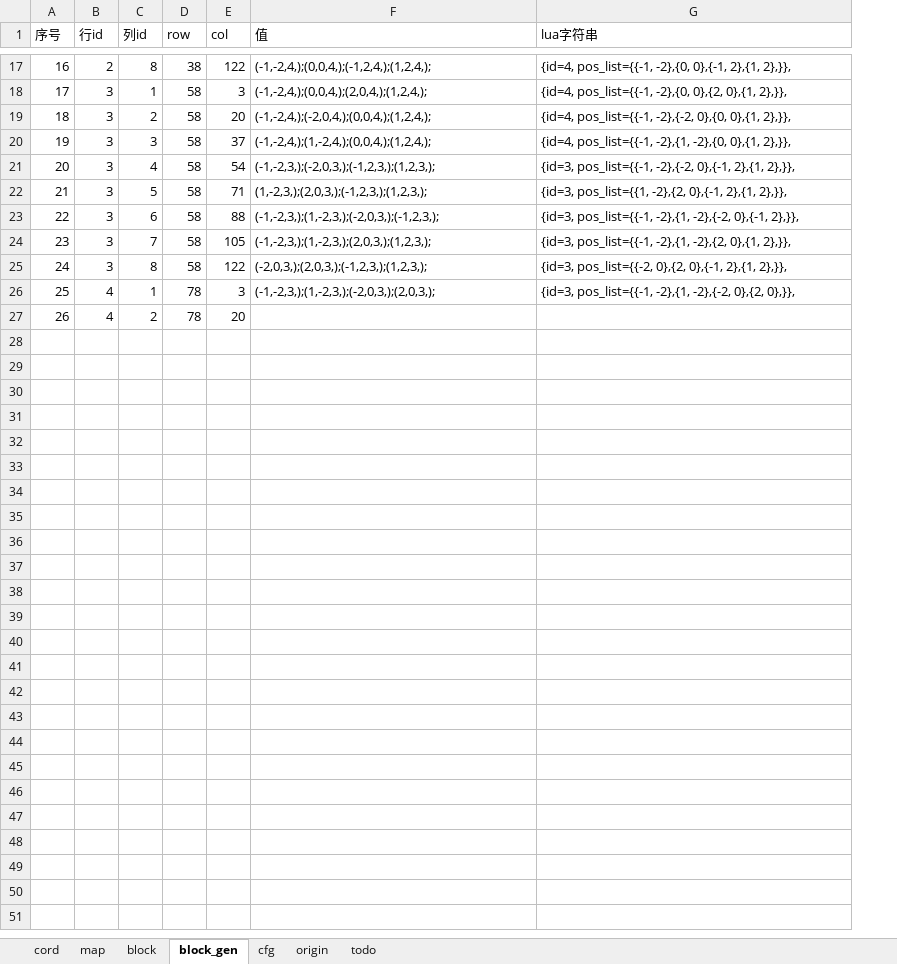
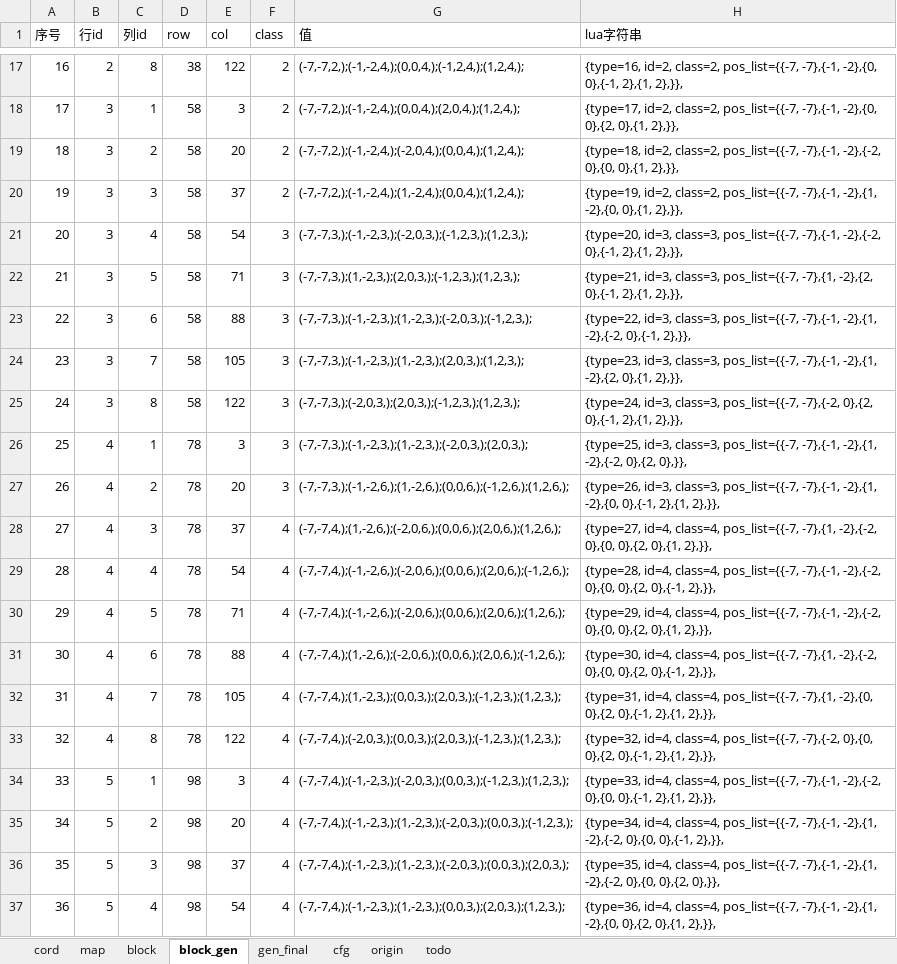
Before and after one commit to lovebirdsx/games, an Excel workbook: block/block.xlsm, sheet block_gen, drawn as a sheet; only a part is shown, gaps mark what is left out; values as stored, in another font and other column widths than the file's, no borders; addresses are those after the commit; the diff covers the shown part only; the diff names each change by its address in the sheet, - before the commit and + after, or states it on an @@ line.

```diff
--- a/block/block.xlsm (sheet block_gen)
+++ b/block/block.xlsm (sheet block_gen)
+sheet tab: gen_final
+column F (class), rows 17-27: 2 | 2 | 2 | 2 | 3 | 3 | 3 | 3 | 3 | 3 | 3
-G17 (值): (-1,-2,4,);(0,0,4,);(-1,2,4,);(1,2,4,);
+G17 (值): (-7,-7,2,);(-1,-2,4,);(0,0,4,);(-1,2,4,);(1,2,4,);
-H17 (lua字符串): {id=4, pos_list={{-1, -2},{0, 0},{-1,…
+H17 (lua字符串): {type=16, id=2, class=2, pos_list={{-7, -7},{-1, -2},{0, 0},{-1,…
-G18 (值): (-1,-2,4,);(0,0,4,);(2,0,4,);(1,2,4,);
+G18 (值): (-7,-7,2,);(-1,-2,4,);(0,0,4,);(2,0,4,);(1,2,4,);
-H18 (lua字符串): {id=4, pos_list={{-1, -2},{0, 0},{2,…
+H18 (lua字符串): {type=17, id=2, class=2, pos_list={{-7, -7},{-1, -2},{0, 0},{2,…
-G19 (值): (-1,-2,4,);(-2,0,4,);(0,0,4,);(1,2,4,);
+G19 (值): (-7,-7,2,);(-1,-2,4,);(-2,0,4,);(0,0,4,);(1,2,4,);
-H19 (lua字符串): {id=4, pos_list={{-1, -2},{-2, 0},{0,…
+H19 (lua字符串): {type=18, id=2, class=2, pos_list={{-7, -7},{-1, -2},{-2, 0},{0,…
-G20 (值): (-1,-2,4,);(1,-2,4,);(0,0,4,);(1,2,4,);
+G20 (值): (-7,-7,2,);(-1,-2,4,);(1,-2,4,);(0,0,4,);(1,2,4,);
-H20 (lua字符串): {id=4, pos_list={{-1, -2},{1, -2},{0,…
+H20 (lua字符串): {type=19, id=2, class=2, pos_list={{-7, -7},{-1, -2},{1, -2},{0,…
-G21 (值): (-1,-2,3,);(-2,0,3,);(-1,2,3,);(1,2,3,);
+G21 (值): (-7,-7,3,);(-1,-2,3,);(-2,0,3,);(-1,2,3,);(1,2,3,);
-H21 (lua字符串): {id=3, pos_list={{-1, -2},{-2, 0},{-1,…
+H21 (lua字符串): {type=20, id=3, class=3, pos_list={{-7, -7},{-1, -2},{-2, 0},{-1,…
-G22 (值): (1,-2,3,);(2,0,3,);(-1,2,3,);(1,2,3,);
+G22 (值): (-7,-7,3,);(1,-2,3,);(2,0,3,);(-1,2,3,);(1,2,3,);
-H22 (lua字符串): {id=3, pos_list={{1, -2},{2, 0},{-1,…
+H22 (lua字符串): {type=21, id=3, class=3, pos_list={{-7, -7},{1, -2},{2, 0},{-1,…
-G23 (值): (-1,-2,3,);(1,-2,3,);(-2,0,3,);(-1,2,3,);
+G23 (值): (-7,-7,3,);(-1,-2,3,);(1,-2,3,);(-2,0,3,);(-1,2,3,);
-H23 (lua字符串): {id=3, pos_list={{-1, -2},{1, -2},{-2,…
+H23 (lua字符串): {type=22, id=3, class=3, pos_list={{-7, -7},{-1, -2},{1, -2},{-2,…
-G24 (值): (-1,-2,3,);(1,-2,3,);(2,0,3,);(1,2,3,);
+G24 (值): (-7,-7,3,);(-1,-2,3,);(1,-2,3,);(2,0,3,);(1,2,3,);
-H24 (lua字符串): {id=3, pos_list={{-1, -2},{1, -2},{2,…
+H24 (lua字符串): {type=23, id=3, class=3, pos_list={{-7, -7},{-1, -2},{1, -2},{2,…
-G25 (值): (-2,0,3,);(2,0,3,);(-1,2,3,);(1,2,3,);
+G25 (值): (-7,-7,3,);(-2,0,3,);(2,0,3,);(-1,2,3,);(1,2,3,);
-H25 (lua字符串): {id=3, pos_list={{-2, 0},{2, 0},{-1,…
+H25 (lua字符串): {type=24, id=3, class=3, pos_list={{-7, -7},{-2, 0},{2, 0},{-1,…
-G26 (值): (-1,-2,3,);(1,-2,3,);(-2,0,3,);(2,0,3,);
+G26 (值): (-7,-7,3,);(-1,-2,3,);(1,-2,3,);(-2,0,3,);(2,0,3,);
-H26 (lua字符串): {id=3, pos_list={{-1, -2},{1, -2},{-2,…
+H26 (lua字符串): {type=25, id=3, class=3, pos_list={{-7, -7},{-1, -2},{1, -2},{-2,…
-G27 (值): (empty)
+G27 (值): (-7,-7,3,);(-1,-2,6,);(1,-2,6,);(0,0,6,);(-1,2,6,);(1,2,6,);
-H27 (lua字符串): (empty)
+H27 (lua字符串): {type=26, id=3, class=3, pos_list={{-7, -7},{-1, -2},{1, -2},{0, 0},{-1, 2},{1, 2},}},
+row 28: 27 | 4 | 3 | 78 | 37 | 4 | (-7,-7,4,);(1,-2,6,);(-2,0,6,);(0,0,6,);(2,0,6,);(1,2,6,); | {type=27, id=4, class=4, pos_list={{-7, -7},{1, -2},{-2, 0},{0, 0},{2, 0},{1, 2},}},
+row 29: 28 | 4 | 4 | 78 | 54 | 4 | (-7,-7,4,);(-1,-2,6,);(-2,0,6,);(0,0,6,);(2,0,6,);(-1,2,6,); | {type=28, id=4, class=4, pos_list={{-7, -7},{-1, -2},{-2, 0},{0, 0},{2, 0},{-1, 2},}},
+row 30: 29 | 4 | 5 | 78 | 71 | 4 | (-7,-7,4,);(-1,-2,6,);(-2,0,6,);(0,0,6,);(2,0,6,);(1,2,6,); | {type=29, id=4, class=4, pos_list={{-7, -7},{-1, -2},{-2, 0},{0, 0},{2, 0},{1, 2},}},
+row 31: 30 | 4 | 6 | 78 | 88 | 4 | (-7,-7,4,);(1,-2,6,);(-2,0,6,);(0,0,6,);(2,0,6,);(-1,2,6,); | {type=30, id=4, class=4, pos_list={{-7, -7},{1, -2},{-2, 0},{0, 0},{2, 0},{-1, 2},}},
+row 32: 31 | 4 | 7 | 78 | 105 | 4 | (-7,-7,4,);(1,-2,3,);(0,0,3,);(2,0,3,);(-1,2,3,);(1,2,3,); | {type=31, id=4, class=4, pos_list={{-7, -7},{1, -2},{0, 0},{2, 0},{-1, 2},{1, 2},}},
+row 33: 32 | 4 | 8 | 78 | 122 | 4 | (-7,-7,4,);(-2,0,3,);(0,0,3,);(2,0,3,);(-1,2,3,);(1,2,3,); | {type=32, id=4, class=4, pos_list={{-7, -7},{-2, 0},{0, 0},{2, 0},{-1, 2},{1, 2},}},
+row 34: 33 | 5 | 1 | 98 | 3 | 4 | (-7,-7,4,);(-1,-2,3,);(-2,0,3,);(0,0,3,);(-1,2,3,);(1,2,3,); | {type=33, id=4, class=4, pos_list={{-7, -7},{-1, -2},{-2, 0},{0, 0},{-1, 2},{1, 2},}},
+row 35: 34 | 5 | 2 | 98 | 20 | 4 | (-7,-7,4,);(-1,-2,3,);(1,-2,3,);(-2,0,3,);(0,0,3,);(-1,2,3,); | {type=34, id=4, class=4, pos_list={{-7, -7},{-1, -2},{1, -2},{-2, 0},{0, 0},{-1, 2},}},
+row 36: 35 | 5 | 3 | 98 | 37 | 4 | (-7,-7,4,);(-1,-2,3,);(1,-2,3,);(-2,0,3,);(0,0,3,);(2,0,3,); | {type=35, id=4, class=4, pos_list={{-7, -7},{-1, -2},{1, -2},{-2, 0},{0, 0},{2, 0},}},
+row 37: 36 | 5 | 4 | 98 | 54 | 4 | (-7,-7,4,);(-1,-2,3,);(1,-2,3,);(0,0,3,);(2,0,3,);(1,2,3,); | {type=36, id=4, class=4, pos_list={{-7, -7},{-1, -2},{1, -2},{0, 0},{2, 0},{1, 2},}},
```
Also changed, not shown: 13 added rows and 30 edited cells elsewhere in this sheet, sheet block, sheet cfg, 23 other files.
